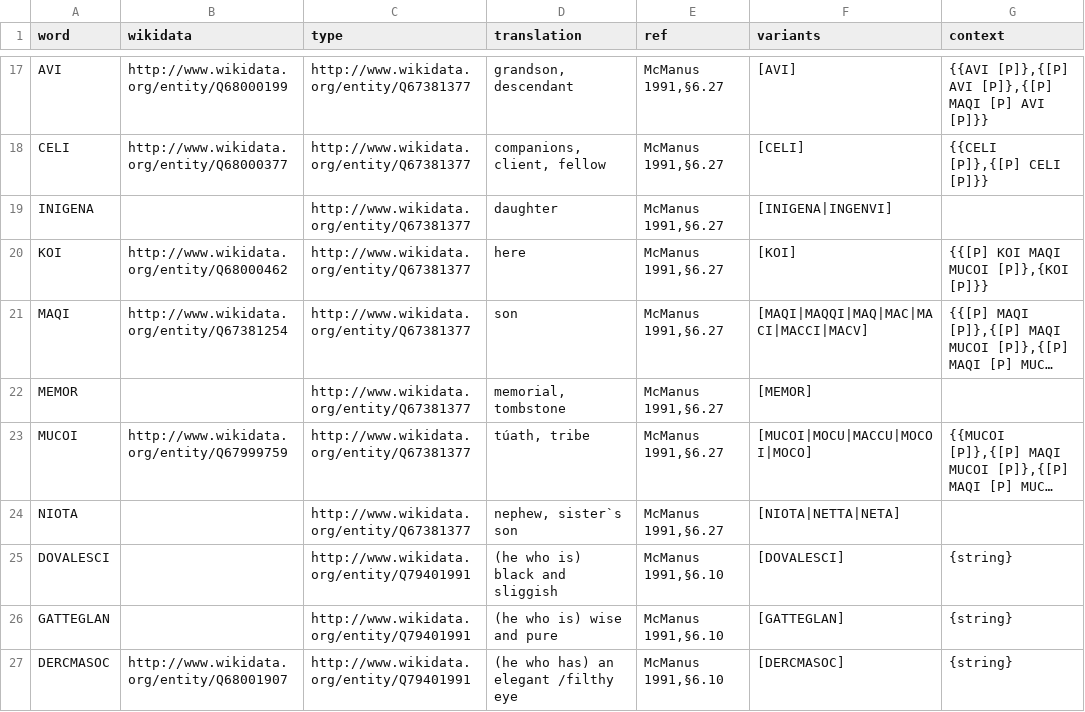
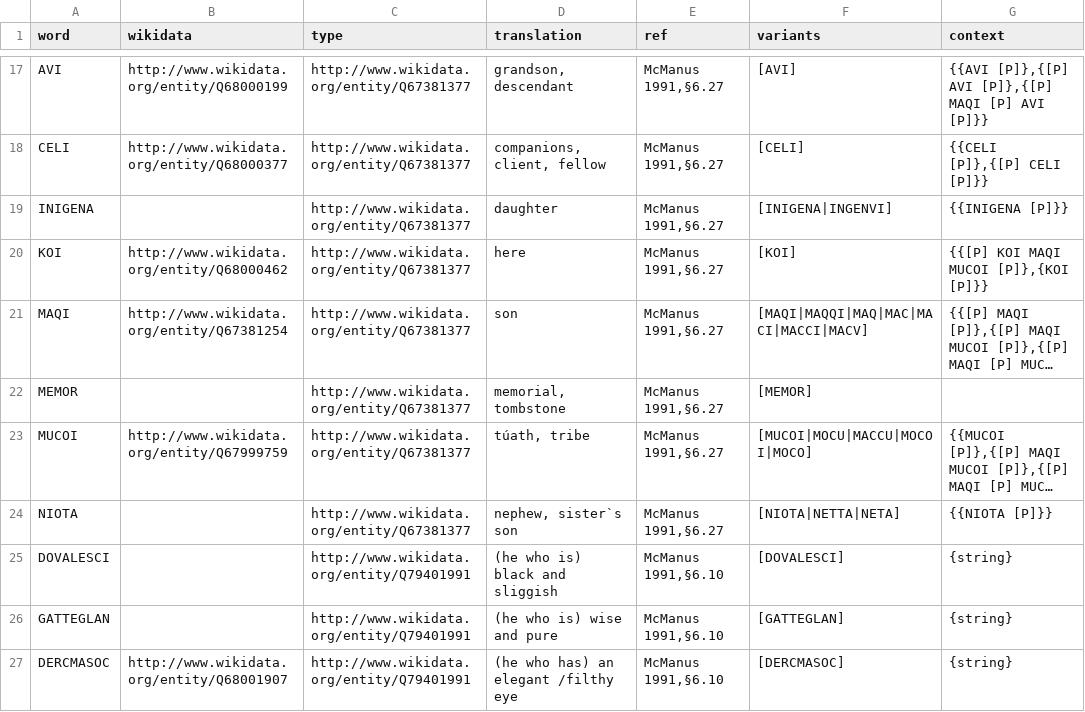
Before and after one commit to ogi-ogham/oghamextractor, a CSV file: words/words.csv, drawn as a sheet; only a part is shown, gaps mark what is left out; long unchanged cells end in …; the diff names each change by its address in the sheet, - before the commit and + after, or states it on an @@ line.

Commit message:
Update words.csv

```diff
--- a/words/words.csv
+++ b/words/words.csv
-G19 (context): (empty)
+G19 (context): {{INIGENA [P]}}
-G24 (context): (empty)
+G24 (context): {{NIOTA [P]}}
```
